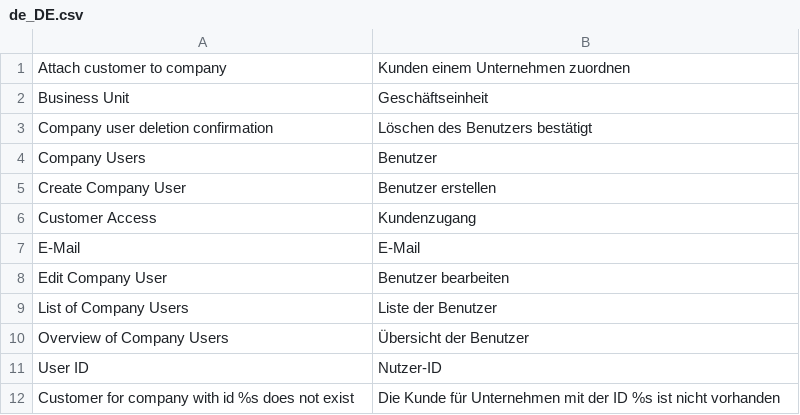
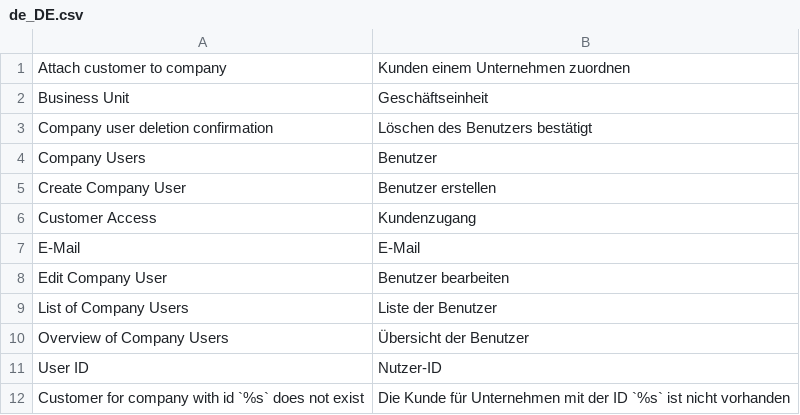
Before and after one commit to spryker/company-user-gui, a CSV file: data/translation/Zed/de_DE.csv, drawn as a sheet.

Commit message:
CC-739: Translation messages small fix.

```diff
--- a/data/translation/Zed/de_DE.csv
+++ b/data/translation/Zed/de_DE.csv
@@ -11,2 +11,2 @@ E-Mail,E-Mail
 "User ID",Nutzer-ID
-"Customer for company with id %s does not exist","Die Kunde für Unternehmen mit der ID %s ist nicht vorhanden"
+"Customer for company with id `%s` does not exist","Die Kunde für Unternehmen mit der ID `%s` ist nicht vorhanden"
```
Also changed, not shown: data/translation/Zed/en_US.csv, 1 other file.
